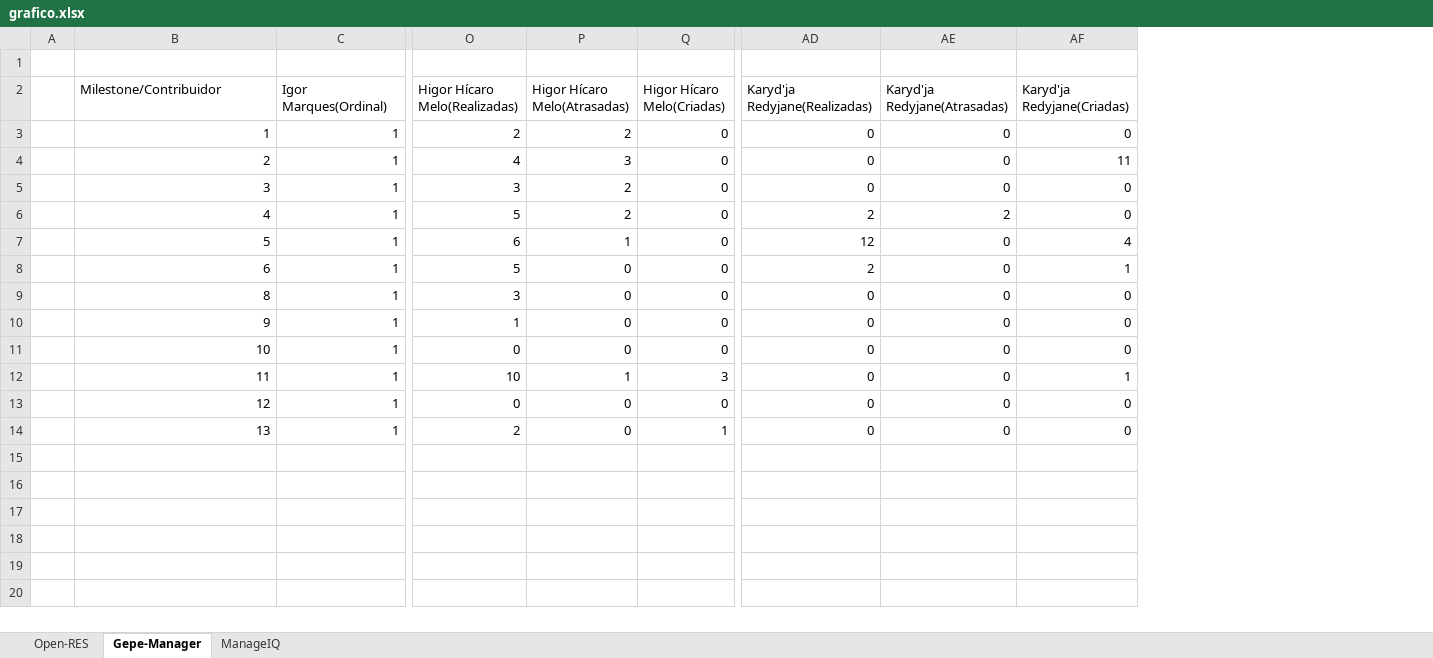
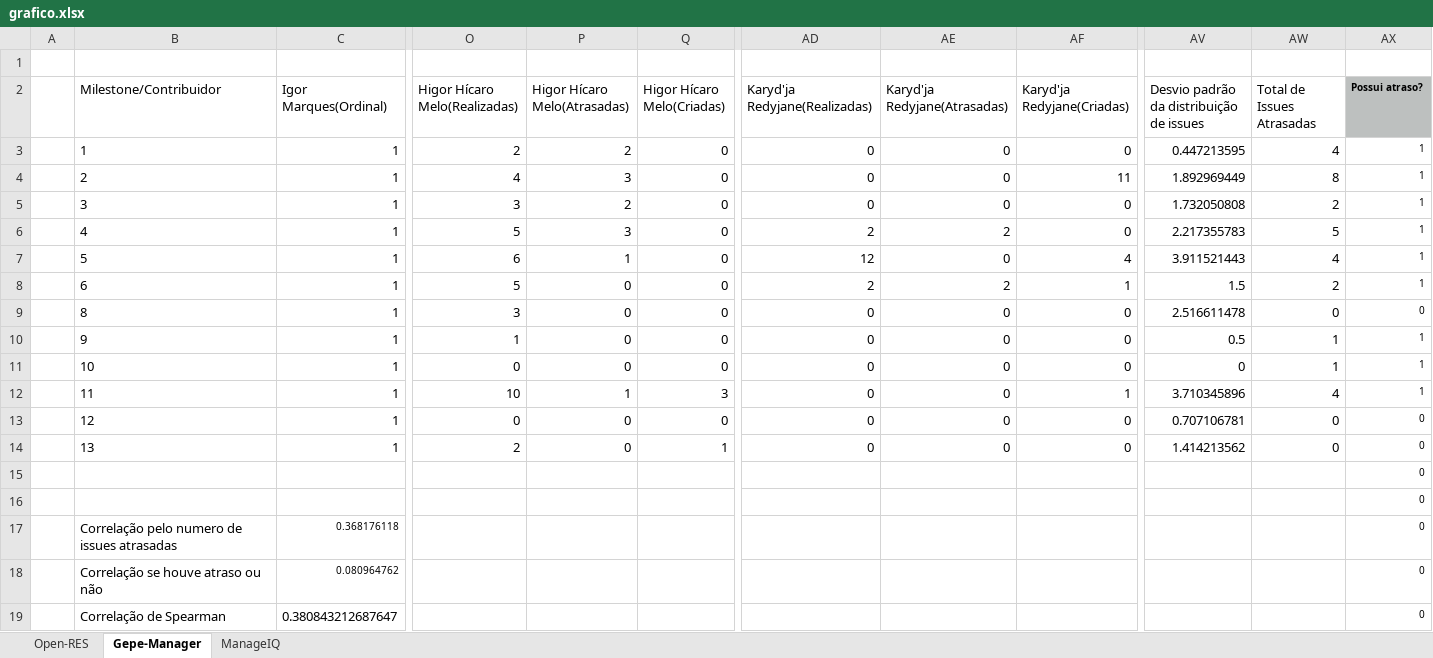
Before and after one commit to teresafernandes/projetomsr, an Excel workbook: grafico.xlsx, sheet Gepe-Manager, drawn as a sheet; only a part is shown, gaps mark what is left out; values as stored, in another font and other column widths than the file's, no borders; charts and pictures not drawn; rows hold the shown columns only; the diff names each change by its address in the sheet, - before the commit and + after, or states it on an @@ line.

Commit message:
Gráfico da avaliação da questão 3 com desvio padrão e correlação.

```diff
--- a/grafico.xlsx (sheet Gepe-Manager)
+++ b/grafico.xlsx (sheet Gepe-Manager)
+column AV, rows 2-14: Desvio padrão da distribuição de issues | 0.447213595 | 1.892969449 | 1.732050808 | 2.217355783 | 3.911521443 | 1.5 | 2.516611478 | 0.5 | 0 | 3.710345896 | 0.707106781 | 1.414213562
+column AW (Total de Issues Atrasadas), rows 3-14: 4 | 8 | 2 | 5 | 4 | 2 | 0 | 1 | 1 | 4 | 0 | 0
+column AX (Possui atraso?), rows 3-14: 1 | 1 | 1 | 1 | 1 | 1 | 0 | 1 | 1 | 1 | 0 | 0
-B3:B14 alignment: right
+B3:B14 alignment: left
-P6 (Higor Hícaro Melo(Atrasadas)): 2
+P6 (Higor Hícaro Melo(Atrasadas)): 3
-AE8 (Karyd'ja Redyjane(Atrasadas)): 0
+AE8 (Karyd'ja Redyjane(Atrasadas)): 2
+row 15:  |  |  |  |  |  |  |  |  |  |  | 0
+row 16:  |  |  |  |  |  |  |  |  |  |  | 0
+row 17:  | Correlação pelo numero de issues atrasadas | 0.368176118 |  |  |  |  |  |  |  |  | 0
+row 18:  | Correlação se houve atraso ou não | 0.080964762 |  |  |  |  |  |  |  |  | 0
+row 19:  | Correlação de Spearman | 0.380843212687647 |  |  |  |  |  |  |  |  | 0
```
Also changed, not shown: sheet ManageIQ, sheet Open-RES, charts or pictures, 2 other files.
